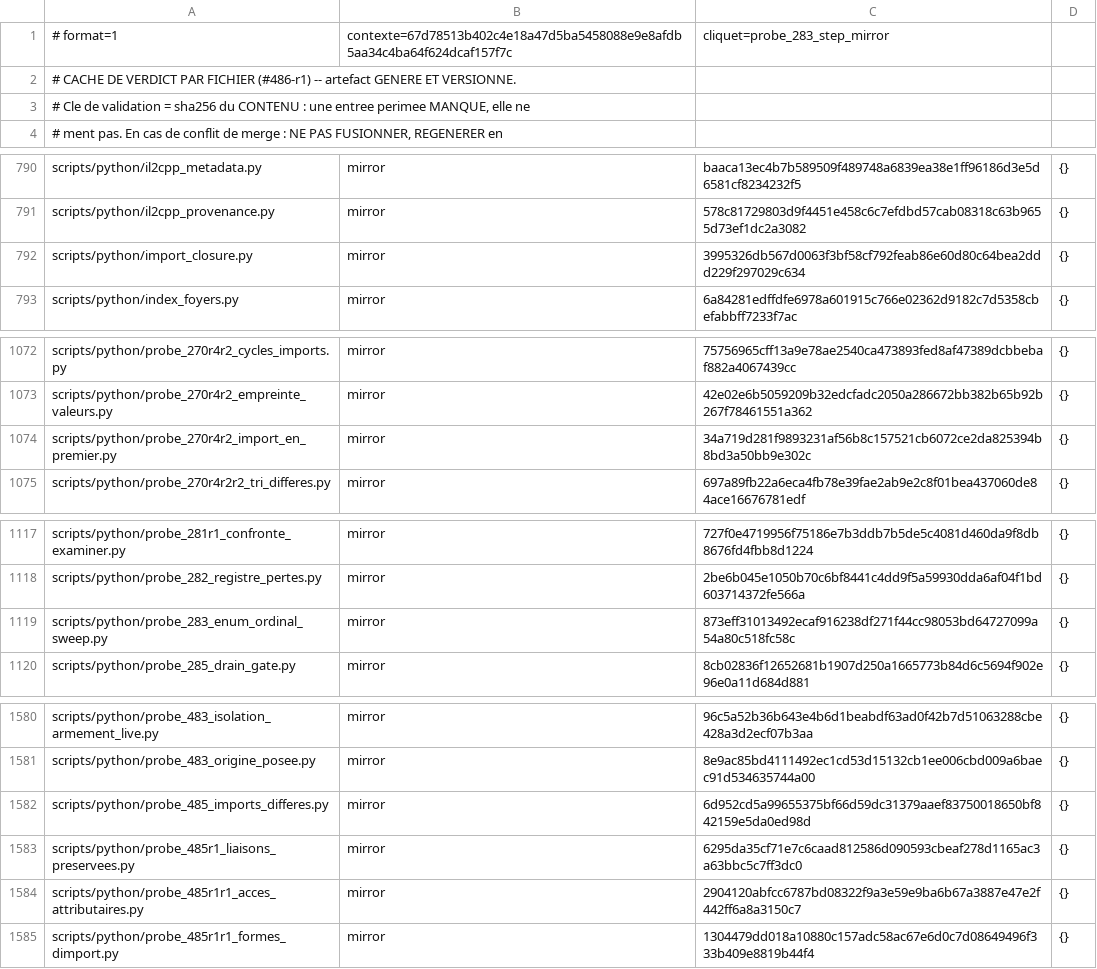
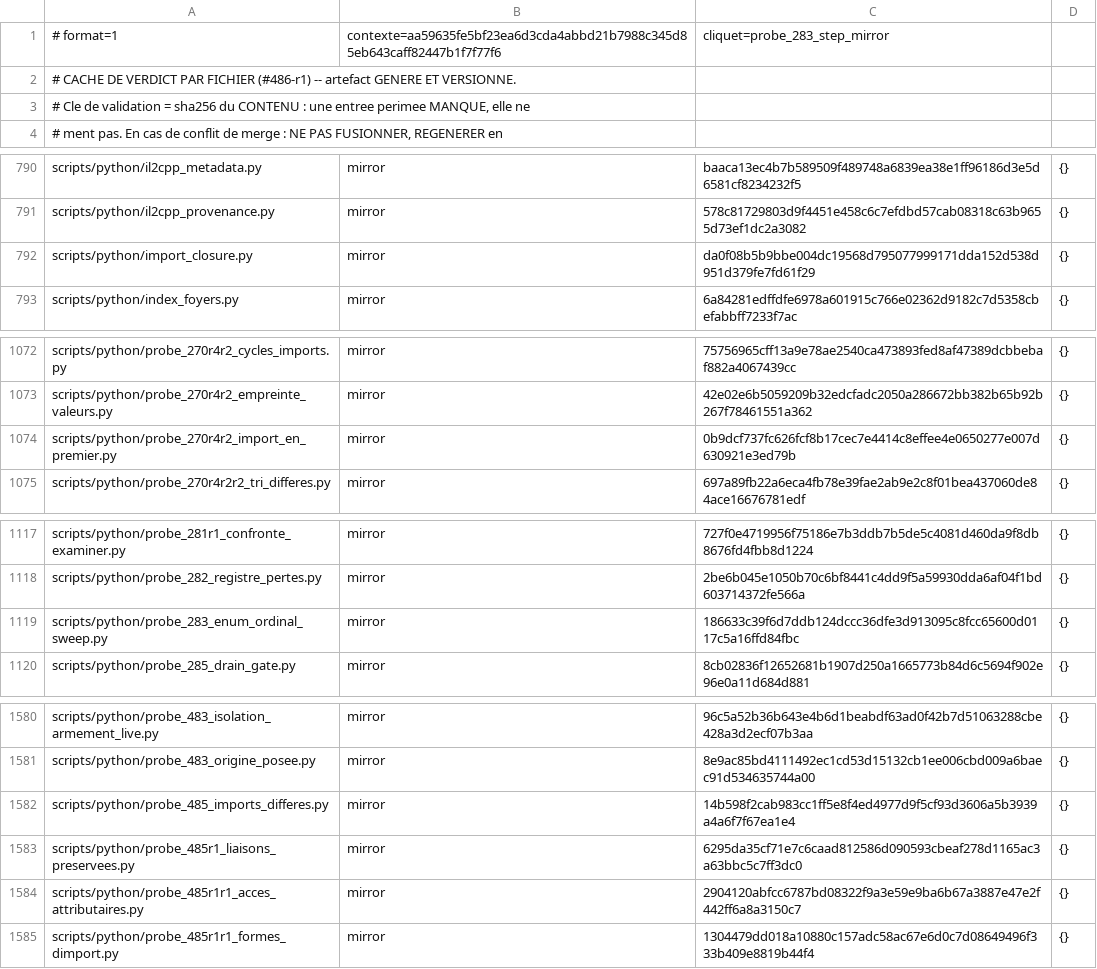
Before and after one commit to NicolasVautrin/tacticus-tools, a TSV file: scripts/cliquets-cache/probe_283_step_mirror.tsv, drawn as a sheet; only a part is shown, gaps mark what is left out; the diff covers the shown part only.

```diff
--- a/scripts/cliquets-cache/probe_283_step_mirror.tsv
+++ b/scripts/cliquets-cache/probe_283_step_mirror.tsv
@@ -1,2 +1,2 @@
-# format=1	contexte=67d78513b402c4e18a47d5ba5458088e9e8afdb5aa34c4ba64f624dcaf157f7c	cliquet=probe_283_step_mirror
+# format=1	contexte=aa59635fe5bf23ea6d3cda4abbd21b7988c345d85eb643caff82447b1f7f77f6	cliquet=probe_283_step_mirror
 # CACHE DE VERDICT PAR FICHIER (#486-r1) -- artefact GENERE ET VERSIONNE.
@@ -791,3 +791,3 @@ scripts/python/il2cpp_metadata.py	mirror	baaca13ec4b7b589509f489748a6839ea38e1ff
 scripts/python/il2cpp_provenance.py	mirror	578c81729803d9f4451e458c6c7efdbd57cab08318c63b9655d73ef1dc2a3082	{}
-scripts/python/import_closure.py	mirror	3995326db567d0063f3bf58cf792feab86e60d80c64bea2ddd229f297029c634	{}
+scripts/python/import_closure.py	mirror	da0f08b5b9bbe004dc19568d795077999171dda152d538d951d379fe7fd61f29	{}
 scripts/python/index_foyers.py	mirror	6a84281edffdfe6978a601915c766e02362d9182c7d5358cbefabbff7233f7ac	{}
@@ -1073,3 +1073,3 @@ scripts/python/probe_270r4r2_cycles_imports.py	mirror	75756965cff13a9e78ae2540ca
 scripts/python/probe_270r4r2_empreinte_valeurs.py	mirror	42e02e6b5059209b32edcfadc2050a286672bb382b65b92b267f78461551a362	{}
-scripts/python/probe_270r4r2_import_en_premier.py	mirror	34a719d281f9893231af56b8c157521cb6072ce2da825394b8bd3a50bb9e302c	{}
+scripts/python/probe_270r4r2_import_en_premier.py	mirror	0b9dcf737fc626fcf8b17cec7e4414c8effee4e0650277e007d630921e3ed79b	{}
 scripts/python/probe_270r4r2r2_tri_differes.py	mirror	697a89fb22a6eca4fb78e39fae2ab9e2c8f01bea437060de84ace16676781edf	{}
@@ -1118,3 +1118,3 @@ scripts/python/probe_281r1_confronte_examiner.py	mirror	727f0e4719956f75186e7b3d
 scripts/python/probe_282_registre_pertes.py	mirror	2be6b045e1050b70c6bf8441c4dd9f5a59930dda6af04f1bd603714372fe566a	{}
-scripts/python/probe_283_enum_ordinal_sweep.py	mirror	873eff31013492ecaf916238df271f44cc98053bd64727099a54a80c518fc58c	{}
+scripts/python/probe_283_enum_ordinal_sweep.py	mirror	186633c39f6d7ddb124dccc36dfe3d913095c8fcc65600d0117c5a16ffd84fbc	{}
 scripts/python/probe_285_drain_gate.py	mirror	8cb02836f12652681b1907d250a1665773b84d6c5694f902e96e0a11d684d881	{}
@@ -1581,3 +1581,3 @@ scripts/python/probe_483_isolation_armement_live.py	mirror	96c5a52b36b643e4b6d1b
 scripts/python/probe_483_origine_posee.py	mirror	8e9ac85bd4111492ec1cd53d15132cb1ee006cbd009a6baec91d534635744a00	{}
-scripts/python/probe_485_imports_differes.py	mirror	6d952cd5a99655375bf66d59dc31379aaef83750018650bf842159e5da0ed98d	{}
+scripts/python/probe_485_imports_differes.py	mirror	14b598f2cab983cc1ff5e8f4ed4977d9f5cf93d3606a5b3939a4a6f7f67ea1e4	{}
 scripts/python/probe_485r1_liaisons_preservees.py	mirror	6295da35cf71e7c6caad812586d090593cbeaf278d1165ac3a63bbc5c7ff3dc0	{}
```
Also changed, not shown: 2 edited cells elsewhere in this file, 2 other files.
